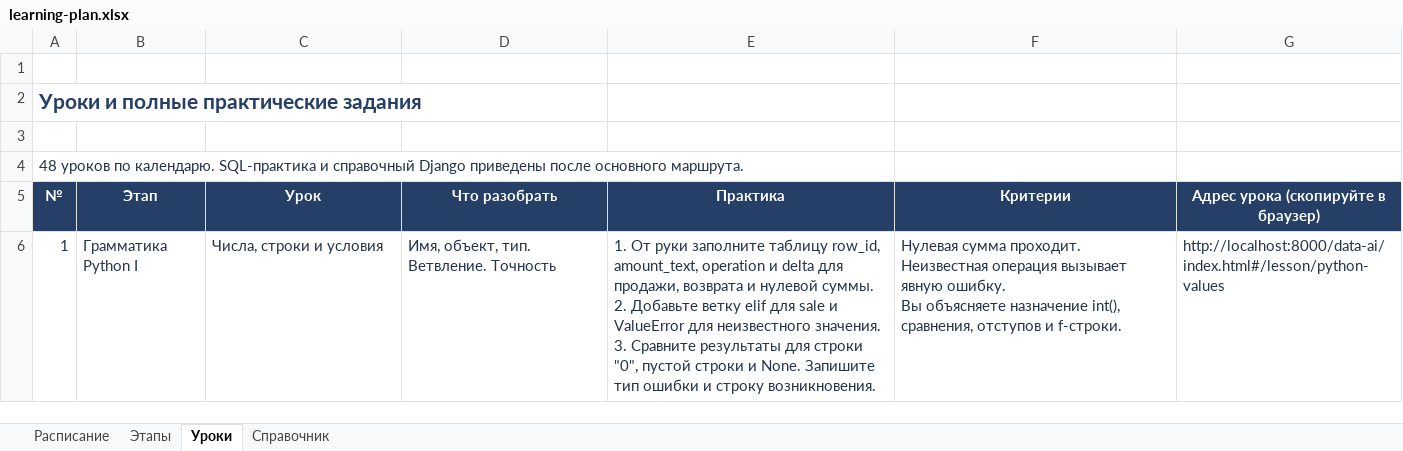
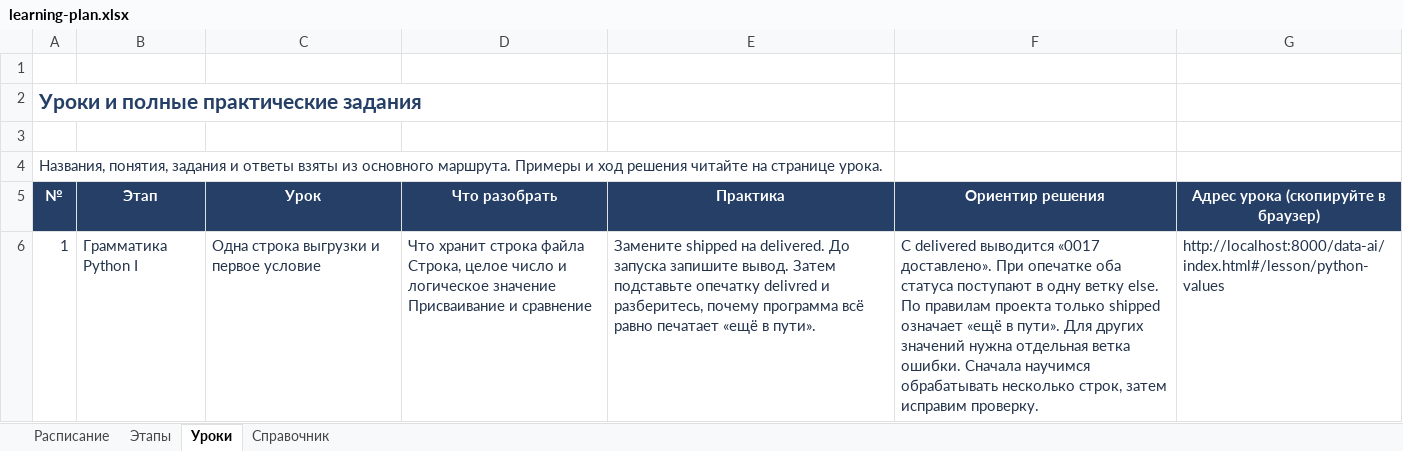
Before and after one commit to RigelTLT/FAQ-IT, an Excel workbook: outputs/python-bi-ai-1c-2026/learning-plan.xlsx, sheet Уроки, drawn as a sheet; only a part is shown; values as stored, in another font and other column widths than the file's, no borders; table styles not drawn; ↵ is a line break in a cell; the diff covers the shown part only; the diff names each change by its address in the sheet, - before the commit and + after, or states it on an @@ line.

```diff
--- a/outputs/python-bi-ai-1c-2026/learning-plan.xlsx (sheet Уроки)
+++ b/outputs/python-bi-ai-1c-2026/learning-plan.xlsx (sheet Уроки)
-A4 (№): 48 уроков по календарю. SQL-практика и справочный Django приведены после основного маршрута.
+A4 (№): Названия, понятия, задания и ответы взяты из основного маршрута. Примеры и ход решения читайте на странице урока.
-F5: Критерии
+F5: Ориентир решения
-C6 (Урок): Числа, строки и условия
+C6 (Урок): Одна строка выгрузки и первое условие
-D6 (Что разобрать): Имя, объект, тип. Ветвление. Точность
+D6 (Что разобрать): Что хранит строка файла ↵ Строка, целое число и логическое значение ↵ Присваивание и сравнение
-E6 (Практика): 1. От руки заполните таблицу row_id, amount_text, operation и delta для продажи, возврата и нулевой суммы. ↵ 2. Добавьте ветку elif для sale и ValueError для неизвестного значения. ↵ 3. Сравните результаты для строки "0", пустой строки и None. Запишите тип ошибки и строку возникновения.
+E6 (Практика): Замените shipped на delivered. До запуска запишите вывод. Затем подставьте опечатку delivred и разберитесь, почему программа всё равно печатает «ещё в пути».
-F6 (Ориентир решения): Нулевая сумма проходит. Неизвестная операция вызывает явную ошибку. ↵ Вы объясняете назначение int(), сравнения, отступов и f-строки.
+F6 (Ориентир решения): С delivered выводится «0017 доставлено». При опечатке оба статуса поступают в одну ветку else. По правилам проекта только shipped означает «ещё в пути». Для других значений нужна отдельная ветка ошибки. Сначала научимся обрабатывать несколько строк, затем исправим проверку.
```
Also changed, not shown: 208 edited cells elsewhere in this sheet, sheet Расписание, sheet Справочник, sheet Этапы, 24 other files.
